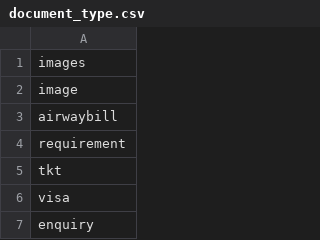
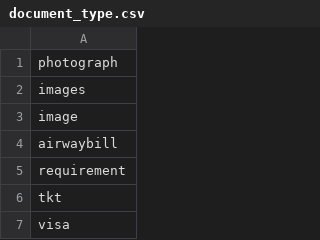
Before and after one commit to shinew13/sms_indicators_en, a CSV file: document_type.csv, drawn as a sheet; only a part is shown; the shorter side is filled out with more unchanged rows.

Commit message:
Update document_type.csv

```diff
--- a/document_type.csv
+++ b/document_type.csv
@@ -1 +1,2 @@
+photograph
 images
```
